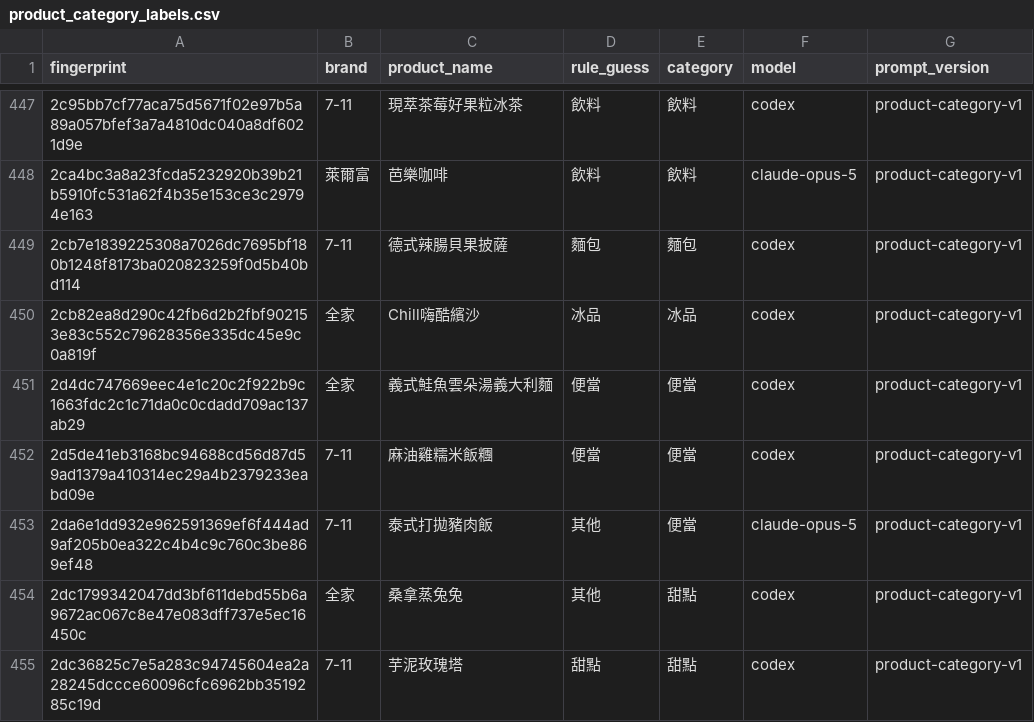
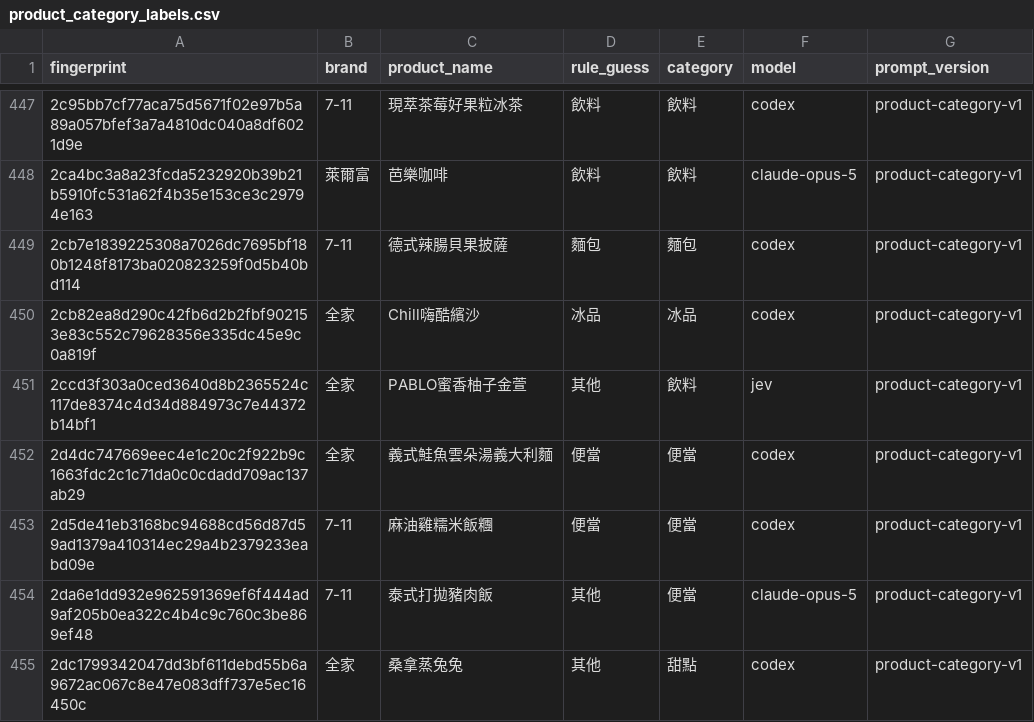
Before and after one commit to YuHsunWang/cvs-radar, a CSV file: data/labels/product_category_labels.csv, drawn as a sheet; only a part is shown, gaps mark what is left out; the shorter side is filled out with more unchanged rows.

```diff
--- a/data/labels/product_category_labels.csv
+++ b/data/labels/product_category_labels.csv
@@ -450,2 +450,3 @@
 2cb82ea8d290c42fb6d2b2fbf902153e83c552c79628356e335dc45e9c0a819f,全家,Chill嗨酷繽沙,冰品,冰品,codex,product-category-v1
+2ccd3f303a0ced3640d8b2365524c117de8374c4d34d884973c7e44372b14bf1,全家,PABLO蜜香柚子金萱,其他,飲料,jev,product-category-v1
 2d4dc747669eec4e1c20c2f922b9c1663fdc2c1c71da0c0cdadd709ac137ab29,全家,義式鮭魚雲朵湯義大利麵,便當,便當,codex,product-category-v1
```
Also changed, not shown: data/labels/excerpt_labels.csv, data/labels/product_name_labels.csv, 4 other files.
